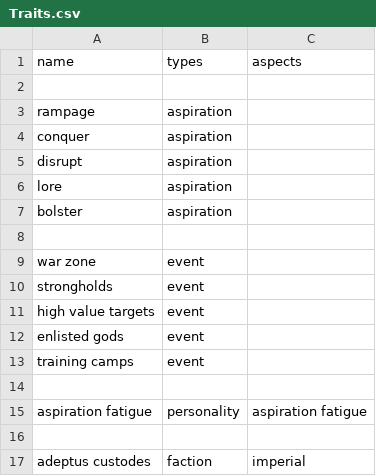
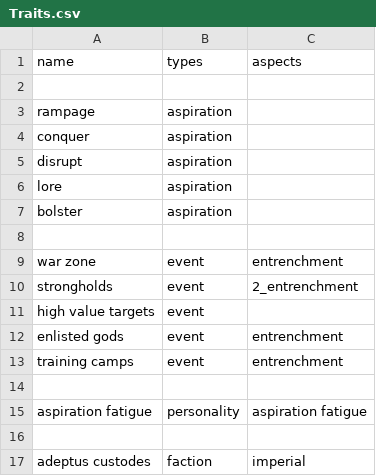
Before and after one commit to FluentZap/warclub, a CSV file: Traits.csv, drawn as a sheet; only a part is shown.

```diff
--- a/Traits.csv
+++ b/Traits.csv
@@ -8,7 +8,7 @@ bolster                            |aspiration       |
 
-war zone                           |event            |
-strongholds                        |event            |
+war zone                           |event            |entrenchment
+strongholds                        |event            |2_entrenchment
 high value targets                 |event            |
-enlisted gods                      |event            |
-training camps                     |event            |
+enlisted gods                      |event            |entrenchment
+training camps                     |event            |entrenchment
 
```
Also changed, not shown: Units.csv, 7 other files.
